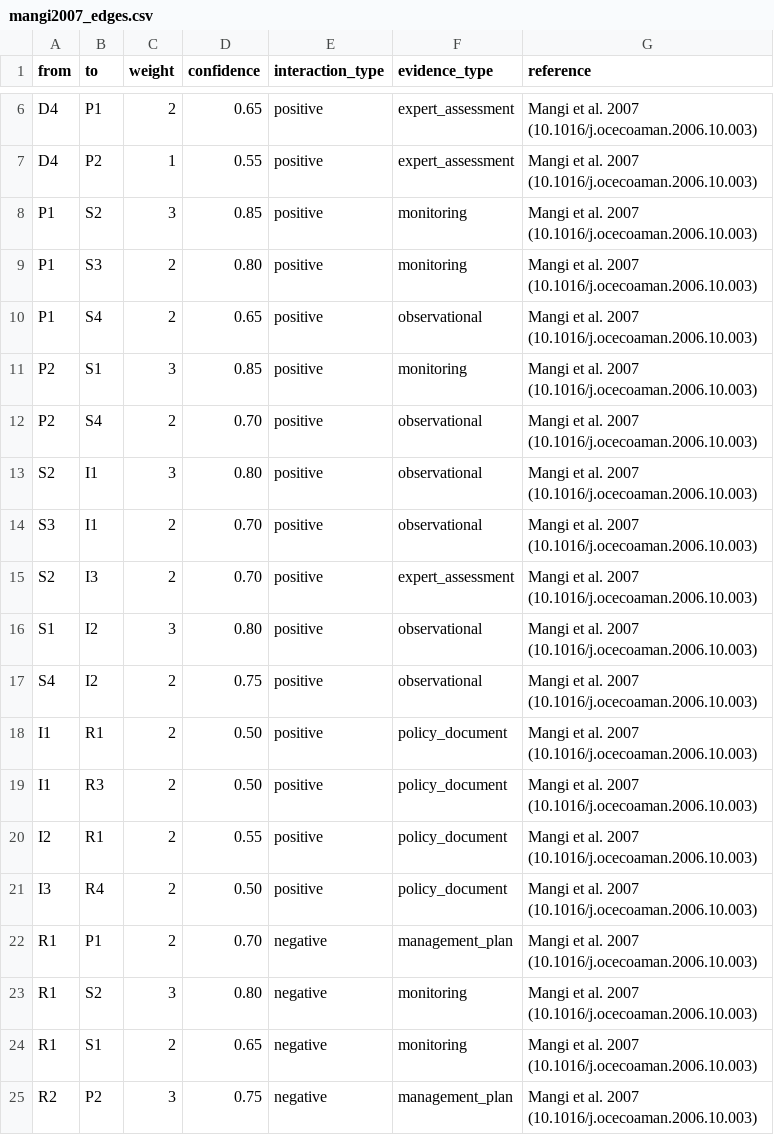
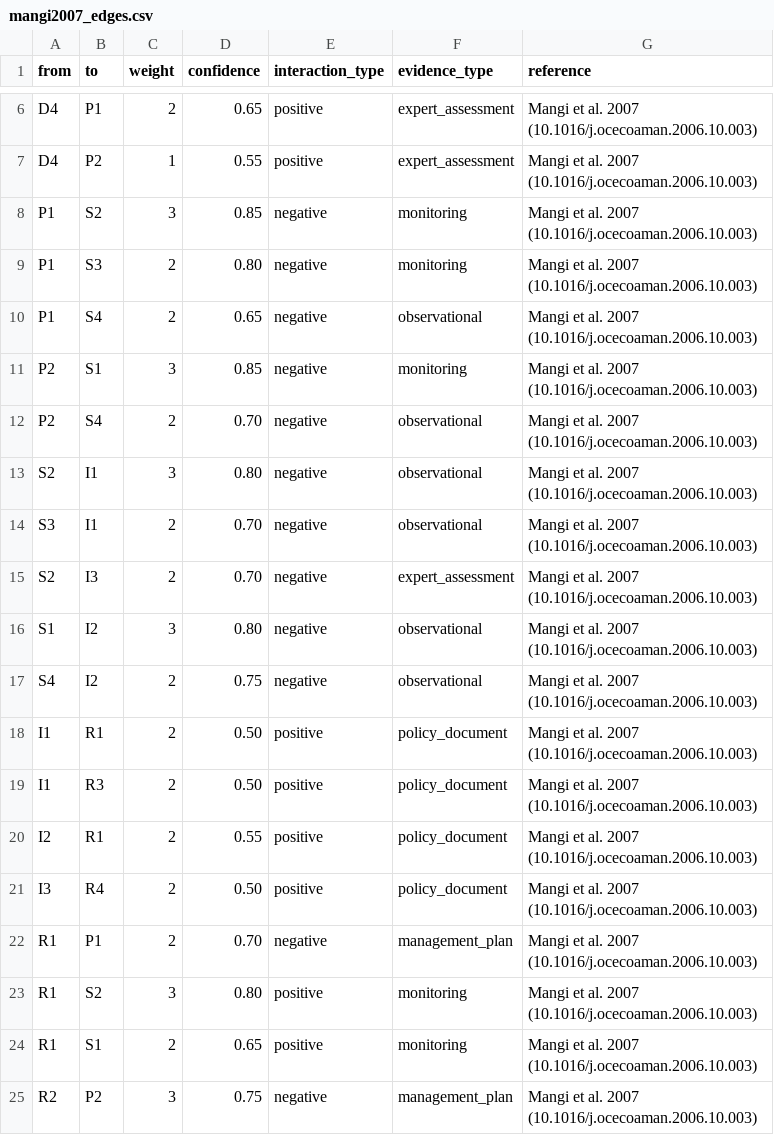
Before and after one commit to gfonseca-unifesp/iDPSIR, a CSV file: data/mangi2007_edges.csv, drawn as a sheet; only a part is shown, gaps mark what is left out.

```diff
--- a/data/mangi2007_edges.csv
+++ b/data/mangi2007_edges.csv
@@ -7,12 +7,12 @@ D4,P1,2,0.65,positive,expert_assessment,Mangi et al. 2007 (10.1016/j.ocecoaman.2
 D4,P2,1,0.55,positive,expert_assessment,Mangi et al. 2007 (10.1016/j.ocecoaman.2006.10.003)
-P1,S2,3,0.85,positive,monitoring,Mangi et al. 2007 (10.1016/j.ocecoaman.2006.10.003)
-P1,S3,2,0.80,positive,monitoring,Mangi et al. 2007 (10.1016/j.ocecoaman.2006.10.003)
-P1,S4,2,0.65,positive,observational,Mangi et al. 2007 (10.1016/j.ocecoaman.2006.10.003)
-P2,S1,3,0.85,positive,monitoring,Mangi et al. 2007 (10.1016/j.ocecoaman.2006.10.003)
-P2,S4,2,0.70,positive,observational,Mangi et al. 2007 (10.1016/j.ocecoaman.2006.10.003)
-S2,I1,3,0.80,positive,observational,Mangi et al. 2007 (10.1016/j.ocecoaman.2006.10.003)
-S3,I1,2,0.70,positive,observational,Mangi et al. 2007 (10.1016/j.ocecoaman.2006.10.003)
-S2,I3,2,0.70,positive,expert_assessment,Mangi et al. 2007 (10.1016/j.ocecoaman.2006.10.003)
-S1,I2,3,0.80,positive,observational,Mangi et al. 2007 (10.1016/j.ocecoaman.2006.10.003)
-S4,I2,2,0.75,positive,observational,Mangi et al. 2007 (10.1016/j.ocecoaman.2006.10.003)
+P1,S2,3,0.85,negative,monitoring,Mangi et al. 2007 (10.1016/j.ocecoaman.2006.10.003)
+P1,S3,2,0.80,negative,monitoring,Mangi et al. 2007 (10.1016/j.ocecoaman.2006.10.003)
+P1,S4,2,0.65,negative,observational,Mangi et al. 2007 (10.1016/j.ocecoaman.2006.10.003)
+P2,S1,3,0.85,negative,monitoring,Mangi et al. 2007 (10.1016/j.ocecoaman.2006.10.003)
+P2,S4,2,0.70,negative,observational,Mangi et al. 2007 (10.1016/j.ocecoaman.2006.10.003)
+S2,I1,3,0.80,negative,observational,Mangi et al. 2007 (10.1016/j.ocecoaman.2006.10.003)
+S3,I1,2,0.70,negative,observational,Mangi et al. 2007 (10.1016/j.ocecoaman.2006.10.003)
+S2,I3,2,0.70,negative,expert_assessment,Mangi et al. 2007 (10.1016/j.ocecoaman.2006.10.003)
+S1,I2,3,0.80,negative,observational,Mangi et al. 2007 (10.1016/j.ocecoaman.2006.10.003)
+S4,I2,2,0.75,negative,observational,Mangi et al. 2007 (10.1016/j.ocecoaman.2006.10.003)
 I1,R1,2,0.50,positive,policy_document,Mangi et al. 2007 (10.1016/j.ocecoaman.2006.10.003)
@@ -22,4 +22,4 @@ I3,R4,2,0.50,positive,policy_document,Mangi et al. 2007 (10.1016/j.ocecoaman.200
 R1,P1,2,0.70,negative,management_plan,Mangi et al. 2007 (10.1016/j.ocecoaman.2006.10.003)
-R1,S2,3,0.80,negative,monitoring,Mangi et al. 2007 (10.1016/j.ocecoaman.2006.10.003)
-R1,S1,2,0.65,negative,monitoring,Mangi et al. 2007 (10.1016/j.ocecoaman.2006.10.003)
+R1,S2,3,0.80,positive,monitoring,Mangi et al. 2007 (10.1016/j.ocecoaman.2006.10.003)
+R1,S1,2,0.65,positive,monitoring,Mangi et al. 2007 (10.1016/j.ocecoaman.2006.10.003)
 R2,P2,3,0.75,negative,management_plan,Mangi et al. 2007 (10.1016/j.ocecoaman.2006.10.003)
```
Also changed, not shown: data/mangi2007_nodes.csv, 4 other files.
